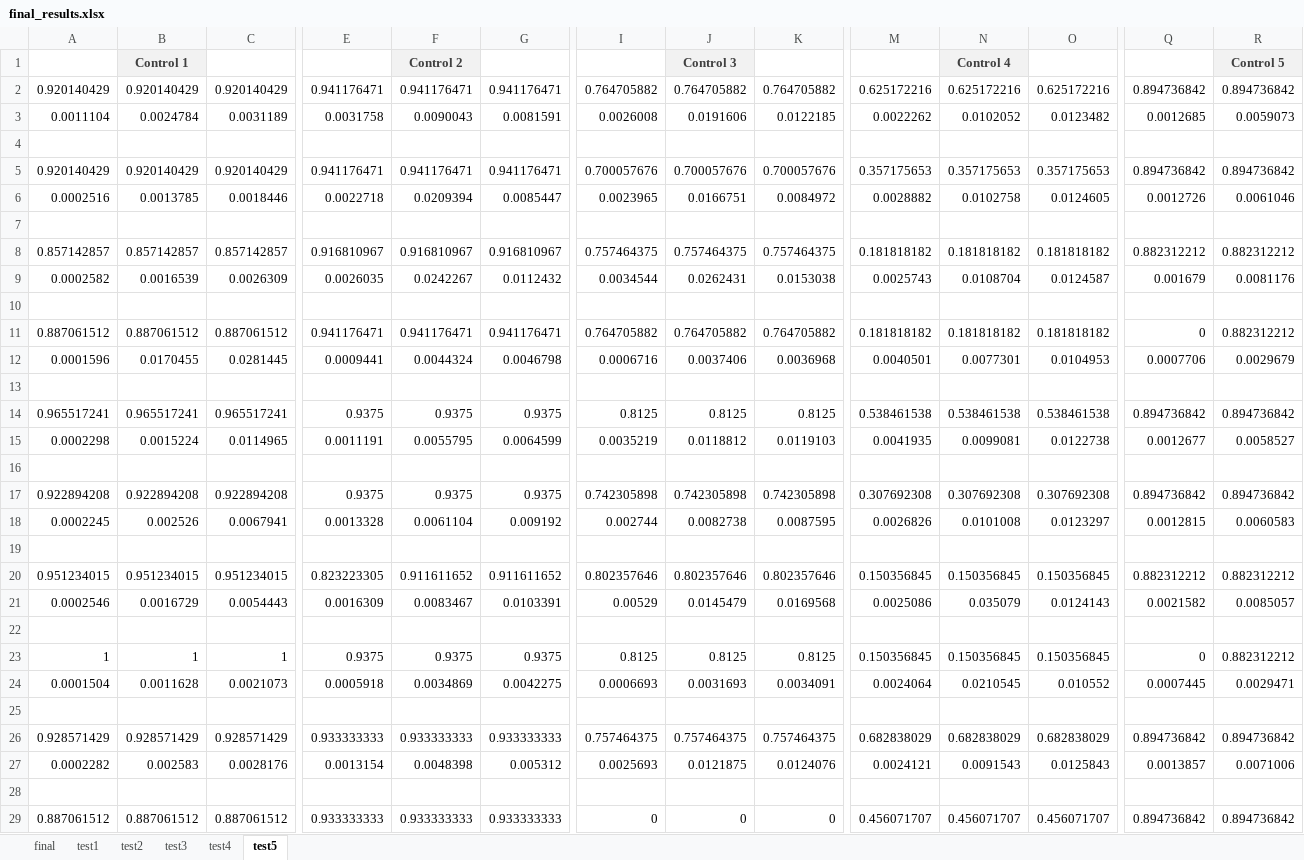
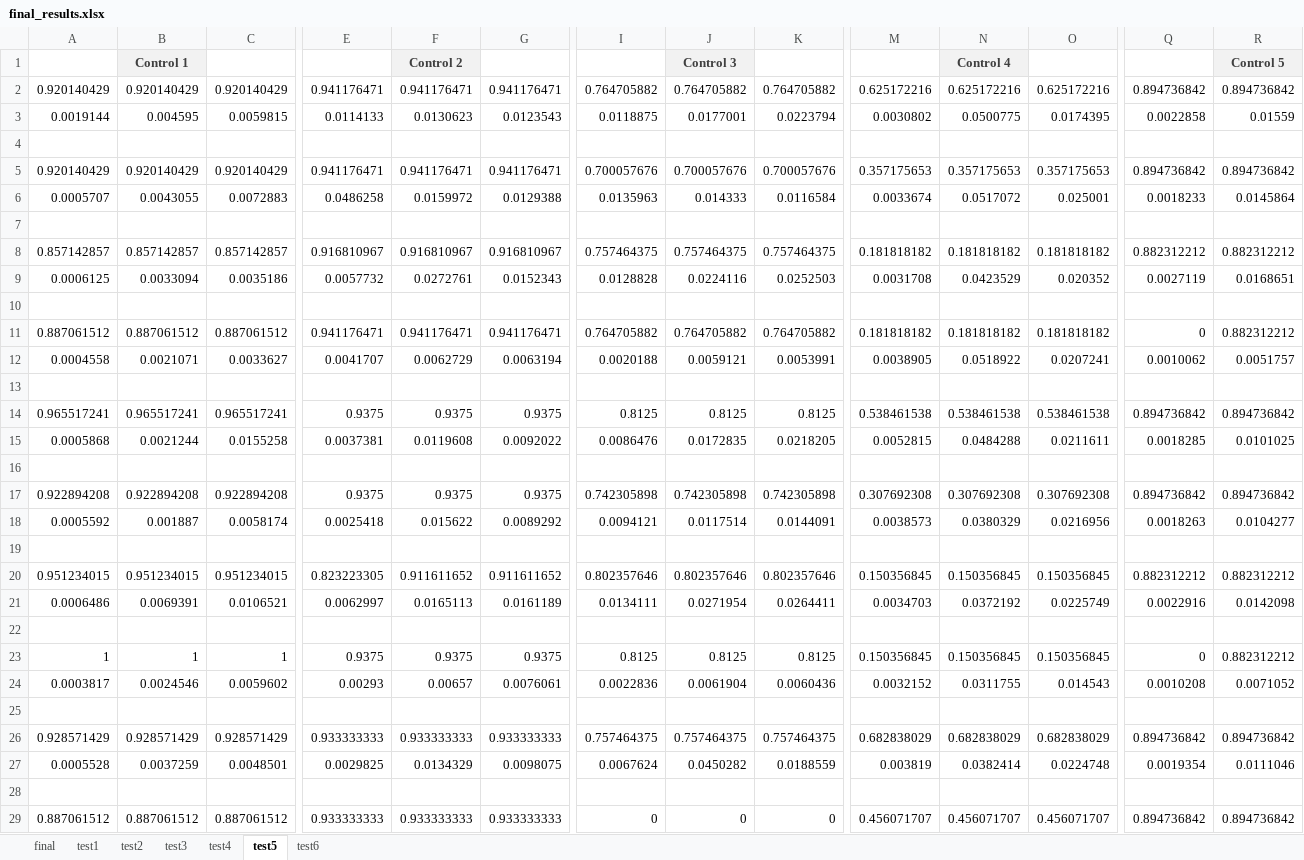
Before and after one commit to KimNikita/image_matching, an Excel workbook: final_results.xlsx, sheet test5, drawn as a sheet; only a part is shown, gaps mark what is left out; values as stored, in another font and other column widths than the file's, no borders; removed rows and columns are numbered as before the commit, all else as after; rows hold the shown columns only; the diff covers the shown part only; the diff names each change by its address in the sheet, - before the commit and + after, or states it on an @@ line.

Commit message:
final test fixes

```diff
--- a/final_results.xlsx (sheet test5)
+++ b/final_results.xlsx (sheet test5)
+sheet tab: test6
-row 3: 0.0011104 | 0.0024784 | 0.0031189 | 0.0031758 | 0.0090043 | 0.0081591 | 0.0026008 | 0.0191606 | 0.0122185 | 0.0022262 | 0.0102052 | 0.0123482 | 0.0012685 | 0.0059073
+row 3: 0.0019144 | 0.004595 | 0.0059815 | 0.0114133 | 0.0130623 | 0.0123543 | 0.0118875 | 0.0177001 | 0.0223794 | 0.0030802 | 0.0500775 | 0.0174395 | 0.0022858 | 0.01559
-row 6: 0.0002516 | 0.0013785 | 0.0018446 | 0.0022718 | 0.0209394 | 0.0085447 | 0.0023965 | 0.0166751 | 0.0084972 | 0.0028882 | 0.0102758 | 0.0124605 | 0.0012726 | 0.0061046
+row 6: 0.0005707 | 0.0043055 | 0.0072883 | 0.0486258 | 0.0159972 | 0.0129388 | 0.0135963 | 0.014333 | 0.0116584 | 0.0033674 | 0.0517072 | 0.025001 | 0.0018233 | 0.0145864
-row 9: 0.0002582 | 0.0016539 | 0.0026309 | 0.0026035 | 0.0242267 | 0.0112432 | 0.0034544 | 0.0262431 | 0.0153038 | 0.0025743 | 0.0108704 | 0.0124587 | 0.001679 | 0.0081176
+row 9: 0.0006125 | 0.0033094 | 0.0035186 | 0.0057732 | 0.0272761 | 0.0152343 | 0.0128828 | 0.0224116 | 0.0252503 | 0.0031708 | 0.0423529 | 0.020352 | 0.0027119 | 0.0168651
-row 12: 0.0001596 | 0.0170455 | 0.0281445 | 0.0009441 | 0.0044324 | 0.0046798 | 0.0006716 | 0.0037406 | 0.0036968 | 0.0040501 | 0.0077301 | 0.0104953 | 0.0007706 | 0.0029679
+row 12: 0.0004558 | 0.0021071 | 0.0033627 | 0.0041707 | 0.0062729 | 0.0063194 | 0.0020188 | 0.0059121 | 0.0053991 | 0.0038905 | 0.0518922 | 0.0207241 | 0.0010062 | 0.0051757
-row 15: 0.0002298 | 0.0015224 | 0.0114965 | 0.0011191 | 0.0055795 | 0.0064599 | 0.0035219 | 0.0118812 | 0.0119103 | 0.0041935 | 0.0099081 | 0.0122738 | 0.0012677 | 0.0058527
+row 15: 0.0005868 | 0.0021244 | 0.0155258 | 0.0037381 | 0.0119608 | 0.0092022 | 0.0086476 | 0.0172835 | 0.0218205 | 0.0052815 | 0.0484288 | 0.0211611 | 0.0018285 | 0.0101025
-row 18: 0.0002245 | 0.002526 | 0.0067941 | 0.0013328 | 0.0061104 | 0.009192 | 0.002744 | 0.0082738 | 0.0087595 | 0.0026826 | 0.0101008 | 0.0123297 | 0.0012815 | 0.0060583
+row 18: 0.0005592 | 0.001887 | 0.0058174 | 0.0025418 | 0.015622 | 0.0089292 | 0.0094121 | 0.0117514 | 0.0144091 | 0.0038573 | 0.0380329 | 0.0216956 | 0.0018263 | 0.0104277
-row 21: 0.0002546 | 0.0016729 | 0.0054443 | 0.0016309 | 0.0083467 | 0.0103391 | 0.00529 | 0.0145479 | 0.0169568 | 0.0025086 | 0.035079 | 0.0124143 | 0.0021582 | 0.0085057
+row 21: 0.0006486 | 0.0069391 | 0.0106521 | 0.0062997 | 0.0165113 | 0.0161189 | 0.0134111 | 0.0271954 | 0.0264411 | 0.0034703 | 0.0372192 | 0.0225749 | 0.0022916 | 0.0142098
-row 24: 0.0001504 | 0.0011628 | 0.0021073 | 0.0005918 | 0.0034869 | 0.0042275 | 0.0006693 | 0.0031693 | 0.0034091 | 0.0024064 | 0.0210545 | 0.010552 | 0.0007445 | 0.0029471
+row 24: 0.0003817 | 0.0024546 | 0.0059602 | 0.00293 | 0.00657 | 0.0076061 | 0.0022836 | 0.0061904 | 0.0060436 | 0.0032152 | 0.0311755 | 0.014543 | 0.0010208 | 0.0071052
-row 27: 0.0002282 | 0.002583 | 0.0028176 | 0.0013154 | 0.0048398 | 0.005312 | 0.0025693 | 0.0121875 | 0.0124076 | 0.0024121 | 0.0091543 | 0.0125843 | 0.0013857 | 0.0071006
+row 27: 0.0005528 | 0.0037259 | 0.0048501 | 0.0029825 | 0.0134329 | 0.0098075 | 0.0067624 | 0.0450282 | 0.0188559 | 0.003819 | 0.0382414 | 0.0224748 | 0.0019354 | 0.0111046
```
Also changed, not shown: 4 added rows and 4 removed rows elsewhere in this sheet, sheet final, 2 other files.
